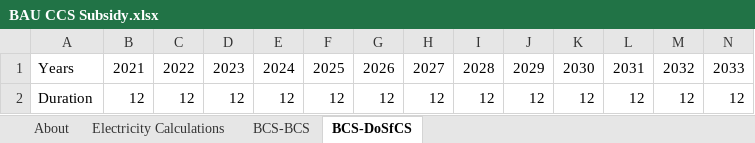
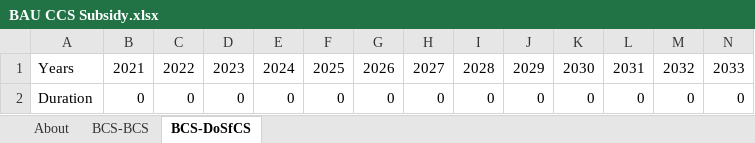
Before and after one commit to EnergyInnovation/eps-southkorea, an Excel workbook: InputData/ccs/BCS/BAU CCS Subsidy.xlsx, sheet BCS-DoSfCS, drawn as a sheet; only a part is shown; values as stored, in another font and other column widths than the file's, no borders; removed rows and columns are numbered as before the commit, all else as after; rows hold the shown columns only; the diff names each change by its address in the sheet, - before the commit and + after, or states it on an @@ line.

```diff
--- a/InputData/ccs/BCS/BAU CCS Subsidy.xlsx (sheet BCS-DoSfCS)
+++ b/InputData/ccs/BCS/BAU CCS Subsidy.xlsx (sheet BCS-DoSfCS)
-sheet tab: Electricity Calculations
-row 2: Duration | 12 | 12 | 12 | 12 | 12 | 12 | 12 | 12 | 12 | 12 | 12 | 12 | 12
+row 2: Duration | 0 | 0 | 0 | 0 | 0 | 0 | 0 | 0 | 0 | 0 | 0 | 0 | 0
```
Also changed, not shown: sheet About, InputData/ccs/CC/CCS Calculations.xlsx, InputData/elec/SHELF/Seasonal Hourly Equipment Load Factors by End Use.xlsx.
